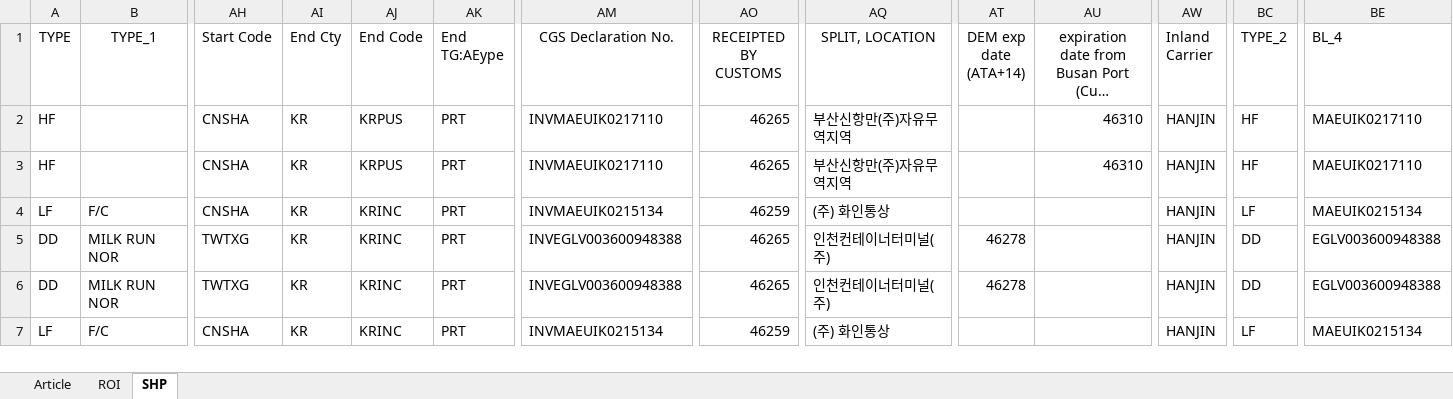
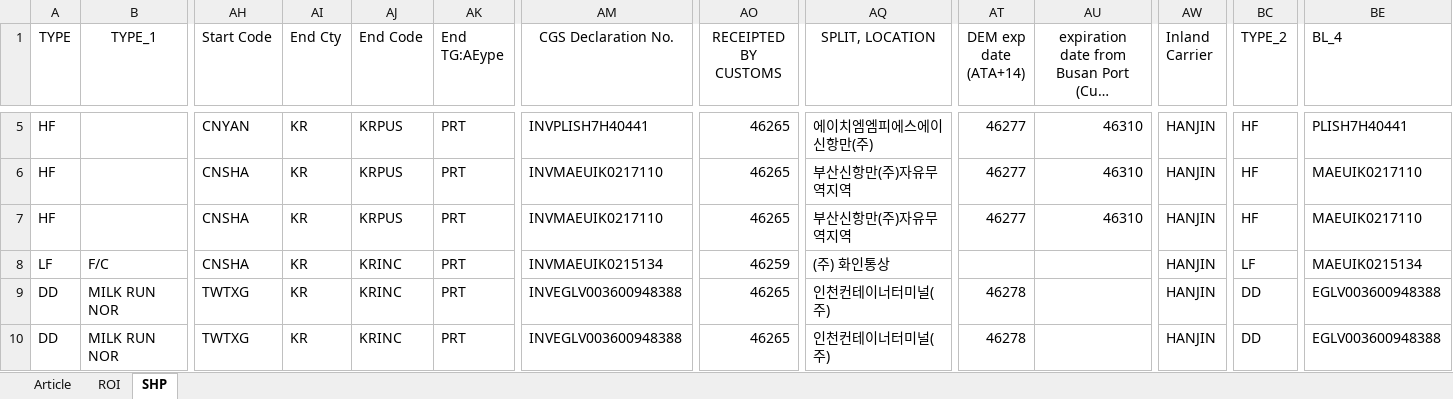
Before and after one commit to STO726/GOODS_Arrival, an Excel workbook: Article search.xlsx, sheet SHP, drawn as a sheet; only a part is shown, gaps mark what is left out; the shorter side is filled out with more unchanged rows; long unchanged cells end in …; values as stored, in another font and other column widths than the file's, no borders; conditional formats and table styles not drawn; addresses are those after the commit; rows hold the shown columns only; the diff covers the shown part only; the diff names each change by its address in the sheet, - before the commit and + after, or states it on an @@ line.

```diff
--- a/Article search.xlsx (sheet SHP)
+++ b/Article search.xlsx (sheet SHP)
+row 5: HF |  | CNYAN | KR | KRPUS | PRT | INVPLISH7H40441 | 46265 | 에이치엠엠피에스에이신항만(주) | 46277 | 46310 | HANJIN | HF | PLISH7H40441
-AT6:AT7 (DEM exp date (ATA+14)): (empty)
+AT6:AT7 (DEM exp date (ATA+14)): 46277
```
Also changed, not shown: 7 added rows, 4 removed rows and 30 edited cells elsewhere in this sheet, sheet ROI, formulas that keep their value, charts or pictures.
